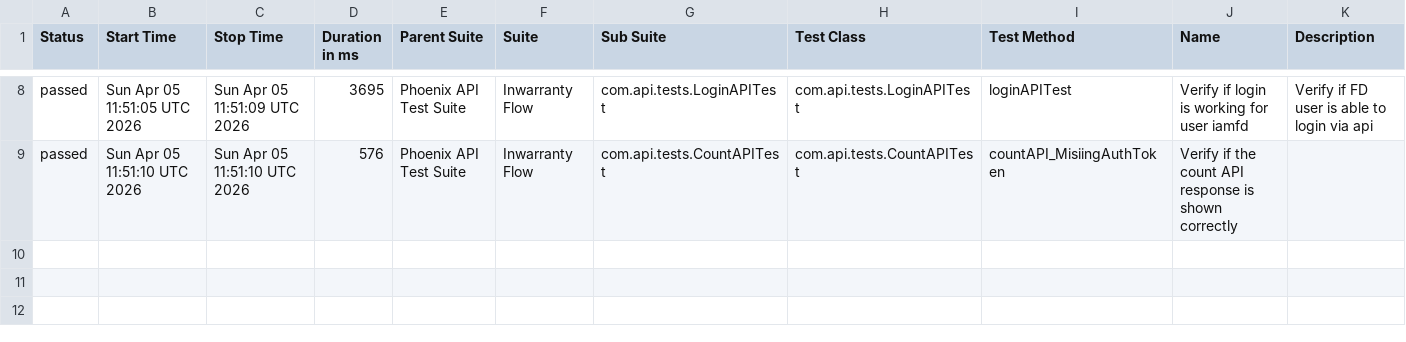
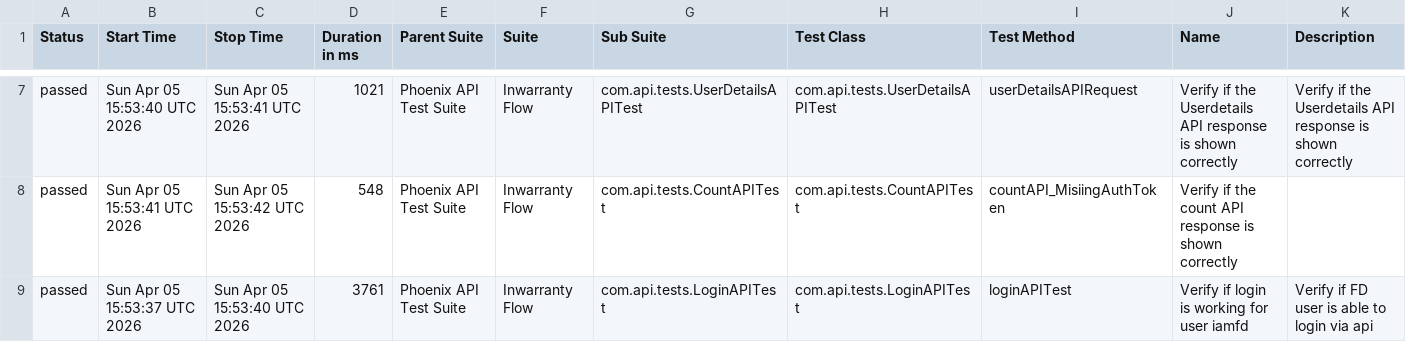
Before and after one commit to idavinde/PhoenixTestAutomationFramwork, a CSV file: data/suites.csv, drawn as a sheet; only a part is shown, gaps mark what is left out; the diff covers the shown part only.

```diff
--- a/data/suites.csv
+++ b/data/suites.csv
@@ -8,2 +7,3 @@
-"passed","Sun Apr 05 11:51:05 UTC 2026","Sun Apr 05 11:51:09 UTC 2026","3695","Phoenix API Test Suite","Inwarranty Flow","com.api.tests.LoginAPITest","com.api.tests.LoginAPITest","loginAPITest","Verify if login is working for user iamfd","Verify if FD user is able to login via api"
-"passed","Sun Apr 05 11:51:10 UTC 2026","Sun Apr 05 11:51:10 UTC 2026","576","Phoenix API Test Suite","Inwarranty Flow","com.api.tests.CountAPITest","com.api.tests.CountAPITest","countAPI_MisiingAuthToken","Verify if the count API response is shown correctly",""
+"passed","Sun Apr 05 15:53:40 UTC 2026","Sun Apr 05 15:53:41 UTC 2026","1021","Phoenix API Test Suite","Inwarranty Flow","com.api.tests.UserDetailsAPITest","com.api.tests.UserDetailsAPITest","userDetailsAPIRequest","Verify if the Userdetails API response is shown correctly","Verify if the Userdetails API response is shown correctly"
+"passed","Sun Apr 05 15:53:41 UTC 2026","Sun Apr 05 15:53:42 UTC 2026","548","Phoenix API Test Suite","Inwarranty Flow","com.api.tests.CountAPITest","com.api.tests.CountAPITest","countAPI_MisiingAuthToken","Verify if the count API response is shown correctly",""
+"passed","Sun Apr 05 15:53:37 UTC 2026","Sun Apr 05 15:53:40 UTC 2026","3761","Phoenix API Test Suite","Inwarranty Flow","com.api.tests.LoginAPITest","com.api.tests.LoginAPITest","loginAPITest","Verify if login is working for user iamfd","Verify if FD user is able to login via api"
```
Also changed, not shown: 1 removed row and 26 edited cells elsewhere in this file, data/behaviors.csv, 50 other files.
